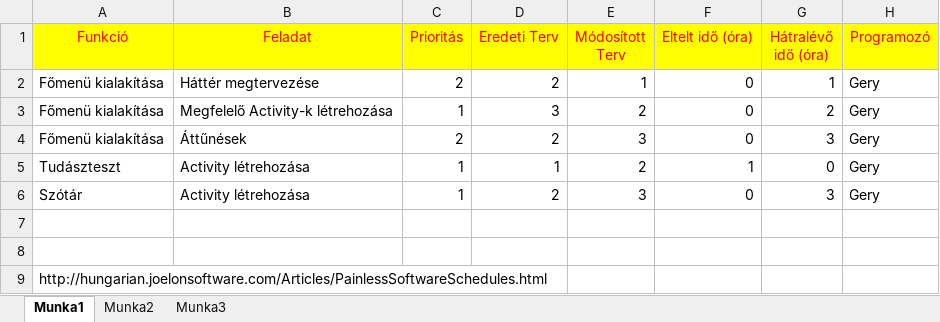
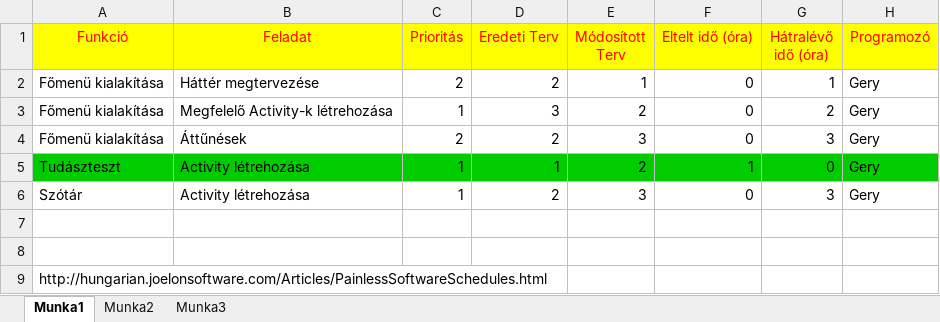
Before and after one commit to Geryson/DictAtOre, an Excel workbook: program leírási dokumentációk/Ütemterv.xlsx, sheet Munka1, drawn as a sheet; values as stored, in another font and other column widths than the file's, no borders; the diff names each change by its address in the sheet, - before the commit and + after, or states it on an @@ line.

Commit message:
Módosítás az ütemtervben

```diff
--- a/program leírási dokumentációk/Ütemterv.xlsx (sheet Munka1)
+++ b/program leírási dokumentációk/Ütemterv.xlsx (sheet Munka1)
-A5:H5 fill: none
+A5:H5 fill: #00CC00
```
